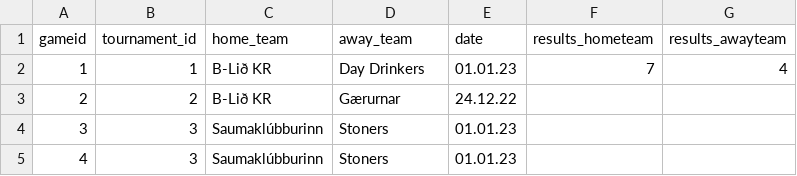
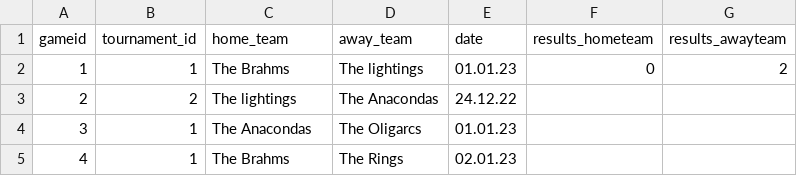
Before and after one commit to rnyaaa/H_41_verklegt_namskeid_1, a CSV file: models/games.csv, drawn as a sheet.

```diff
--- a/models/games.csv
+++ b/models/games.csv
@@ -1,5 +1,5 @@
 gameid, tournament_id,home_team, away_team, date, results_hometeam, results_awayteam
-1,1,B-Lið KR,Day Drinkers,01.01.23,7,4
-2,2,B-Lið KR,Gærurnar,24.12.22
-3,3,Saumaklúbburinn,Stoners,01.01.23
-4,3,Saumaklúbburinn,Stoners,01.01.23
+1,1,The Brahms,The lightings,01.01.23,0,2
+2,2,The lightings,The Anacondas,24.12.22,,
+3,1,The Anacondas,The Oligarcs,01.01.23,,
+4,1,The Brahms,The Rings,02.01.23,,
```
Also changed, not shown: models/players.csv, models/teams.csv, 3 other files.
